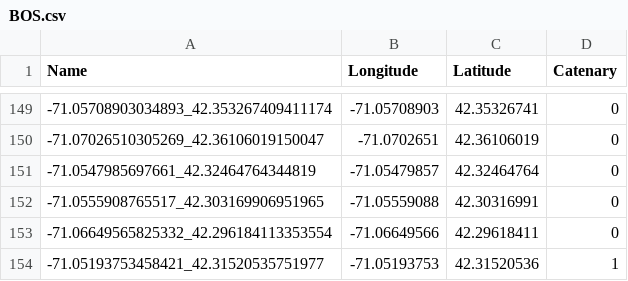
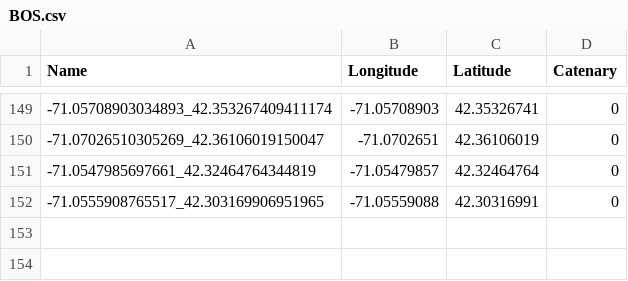
Before and after one commit to jdecke71/rail_classification, a CSV file: data/output_images/BostonMTBA/BOS.csv, drawn as a sheet; only a part is shown, gaps mark what is left out.

```diff
--- a/data/output_images/BostonMTBA/BOS.csv
+++ b/data/output_images/BostonMTBA/BOS.csv
@@ -152,3 +152 @@ Name,Longitude,Latitude,Catenary
 -71.0555908765517_42.303169906951965,-71.05559088,42.30316991,0
--71.06649565825332_42.296184113353554,-71.06649566,42.29618411,0
--71.05193753458421_42.31520535751977,-71.05193753,42.31520536,1
```
Also changed, not shown: data/output_images/Switzerland/SWZ.csv, 14 other files.
